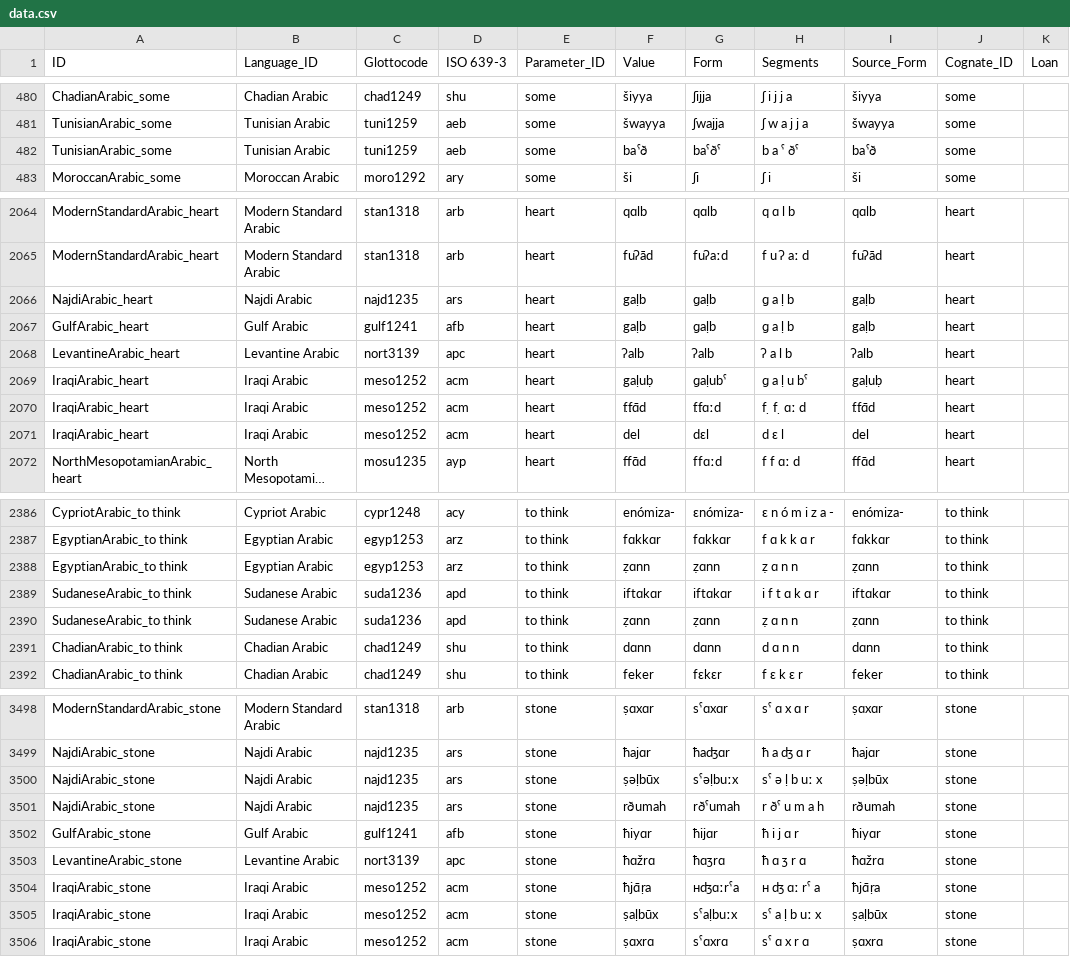
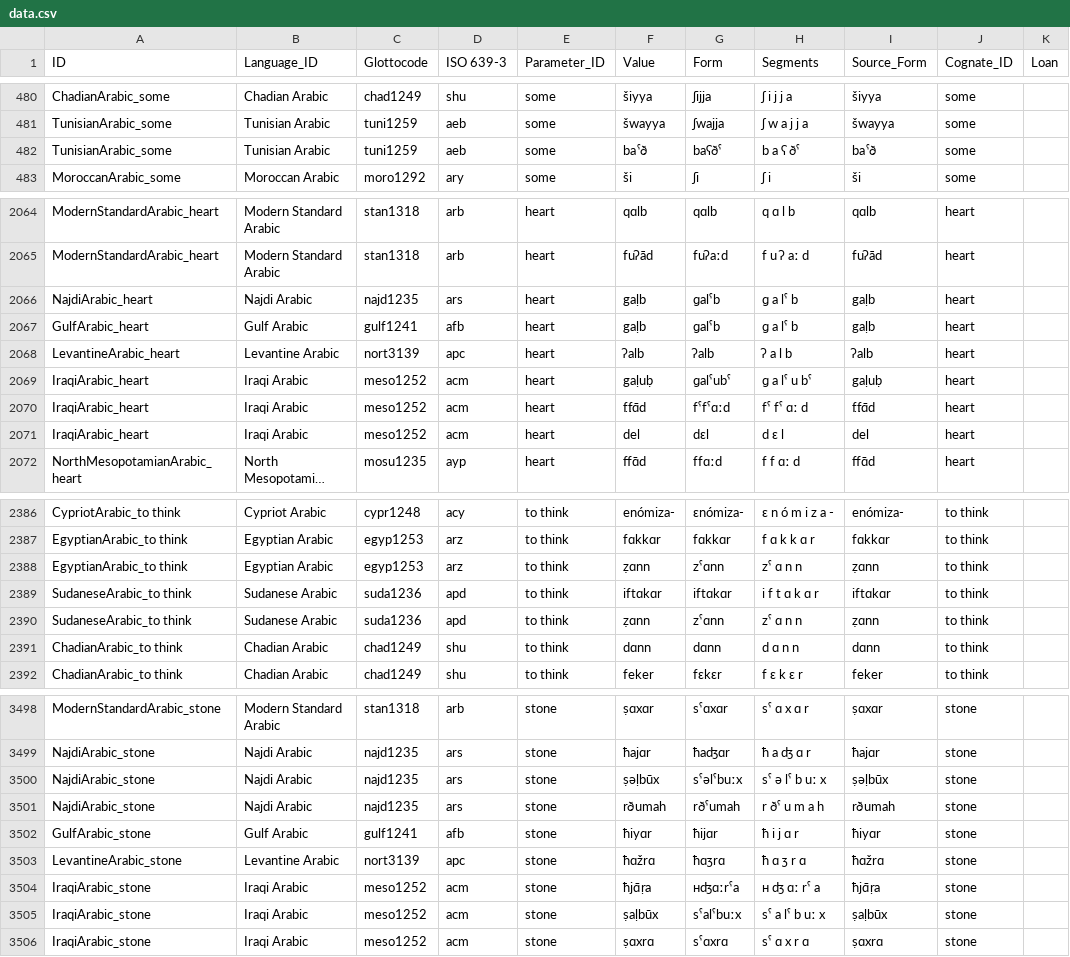
Before and after one commit to pgeorgis/LST_MScThesis, a CSV file: Resources/Data/Processed Data/Arabic/data.csv, drawn as a sheet; only a part is shown, gaps mark what is left out; long unchanged cells end in …; the diff covers the shown part only; the diff names each change by its address in the sheet, - before the commit and + after, or states it on an @@ line.

Commit message:
Updated data files

```diff
--- a/Resources/Data/Processed Data/Arabic/data.csv
+++ b/Resources/Data/Processed Data/Arabic/data.csv
-G482 (Form): baˁðˤ
+G482 (Form): baʕðˤ
-H482 (Segments): b a ˁ ðˤ
+H482 (Segments): b a ʕ ðˤ
-G2066:G2067 (Form): ɡaḷb
+G2066:G2067 (Form): ɡalˤb
-H2066:H2067 (Segments): ɡ a ḷ b
+H2066:H2067 (Segments): ɡ a lˤ b
-G2069 (Form): ɡaḷubˤ
+G2069 (Form): ɡalˤubˤ
-H2069 (Segments): ɡ a ḷ u bˤ
+H2069 (Segments): ɡ a lˤ u bˤ
-G2070 (Form): f̣f̣ɑːd
+G2070 (Form): fˤfˤɑːd
-H2070 (Segments): f ̣ f ̣ ɑː d
+H2070 (Segments): fˤ fˤ ɑː d
-G2388 (Form): ẓɑnn
+G2388 (Form): zˤɑnn
-H2388 (Segments): ẓ ɑ n n
+H2388 (Segments): zˤ ɑ n n
-G2390 (Form): ẓɑnn
+G2390 (Form): zˤɑnn
-H2390 (Segments): ẓ ɑ n n
+H2390 (Segments): zˤ ɑ n n
-G3500 (Form): sˤəḷbuːx
+G3500 (Form): sˤəlˤbuːx
-H3500 (Segments): sˤ ə ḷ b uː x
+H3500 (Segments): sˤ ə lˤ b uː x
-G3505 (Form): sˤaḷbuːx
+G3505 (Form): sˤalˤbuːx
-H3505 (Segments): sˤ a ḷ b uː x
+H3505 (Segments): sˤ a lˤ b uː x
```
Also changed, not shown: 34 edited cells elsewhere in this file, Resources/Data/Processed Data/Languages.csv, 1 other file.
